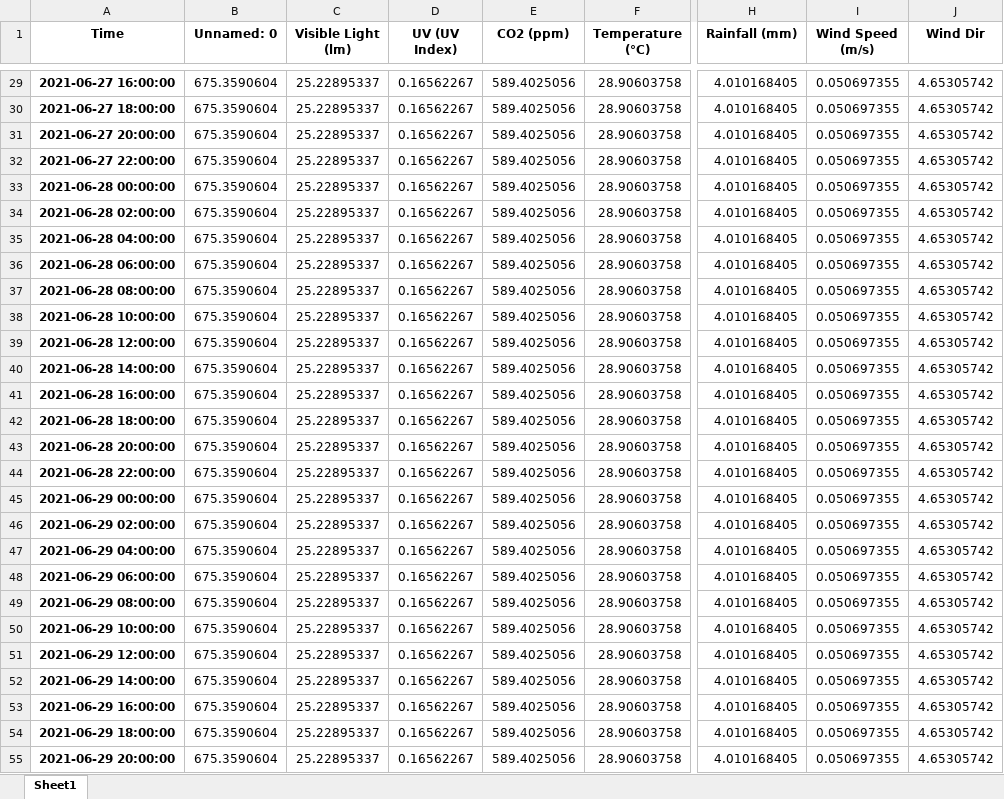
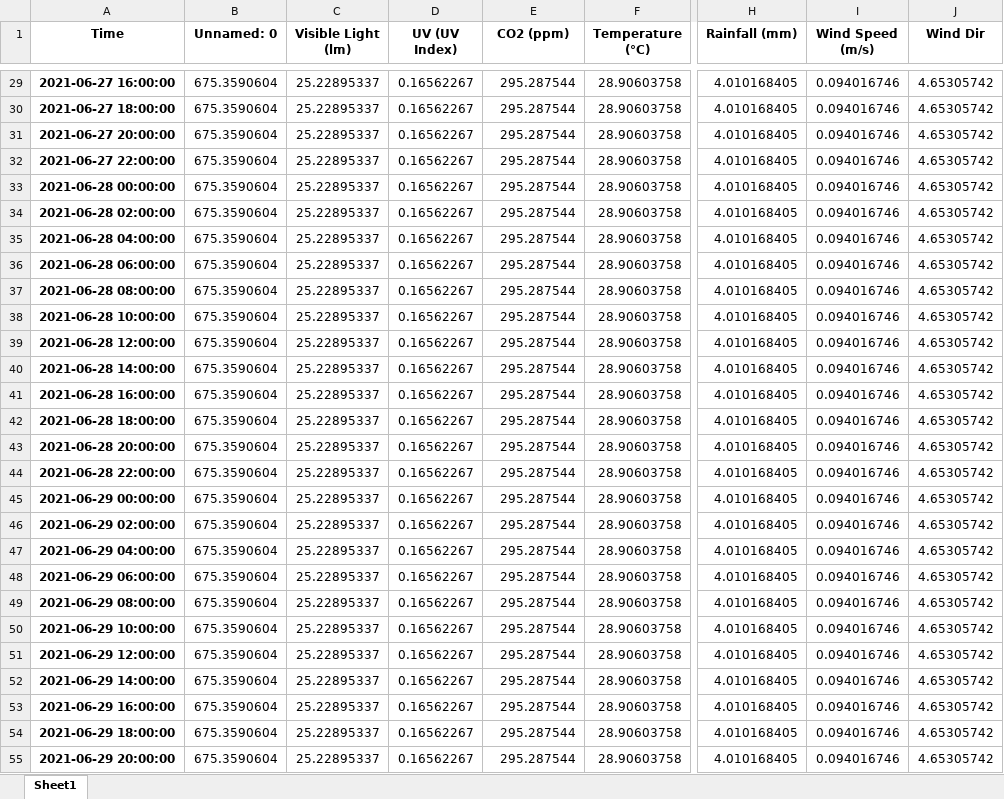
Before and after one commit to kirubhaharini/URECA, an Excel workbook: resampled NCHS.xlsx, sheet Sheet1, drawn as a sheet; only a part is shown, gaps mark what is left out; values as stored, in another font and other column widths than the file's, no borders; the diff covers the shown part only; the diff names each change by its address in the sheet, - before the commit and + after, or states it on an @@ line.

```diff
--- a/resampled NCHS.xlsx (sheet Sheet1)
+++ b/resampled NCHS.xlsx (sheet Sheet1)
-E29:E55 (CO2 (ppm)): 589.4025056
+E29:E55 (CO2 (ppm)): 295.287544
-I29:I55 (Wind Speed (m/s)): 0.050697355
+I29:I55 (Wind Speed (m/s)): 0.094016746
```
Also changed, not shown: 1018 edited cells elsewhere in this sheet, FINAL_PROCESSED_NCHS.xlsx.
